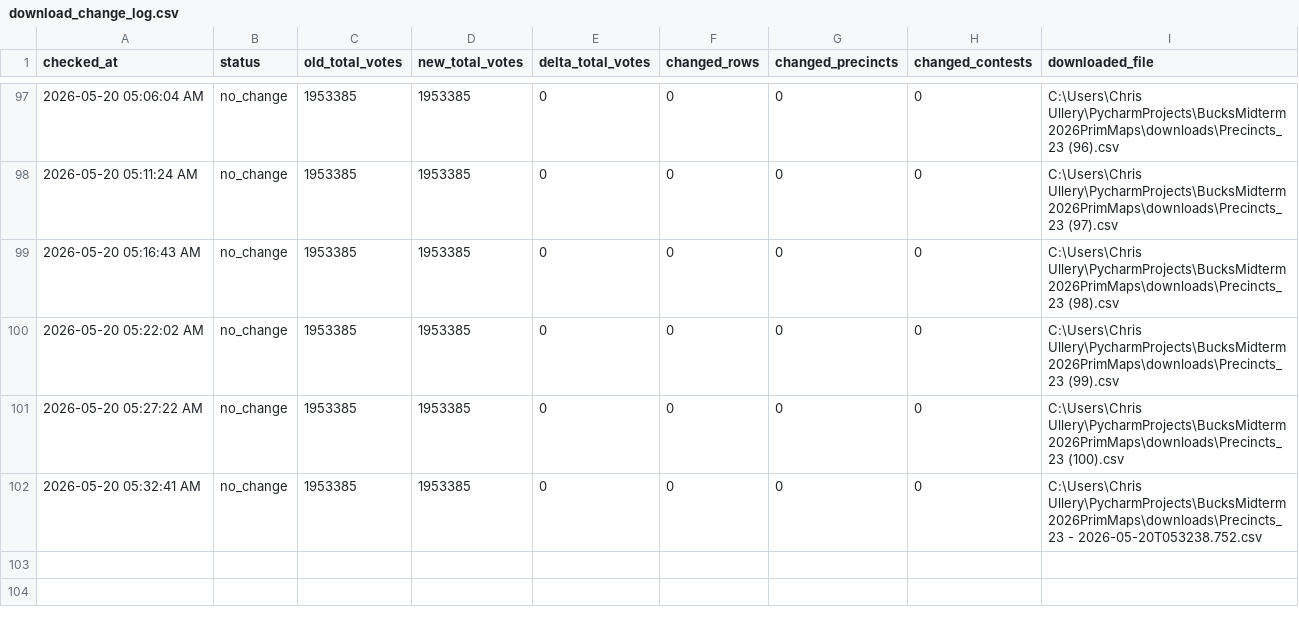
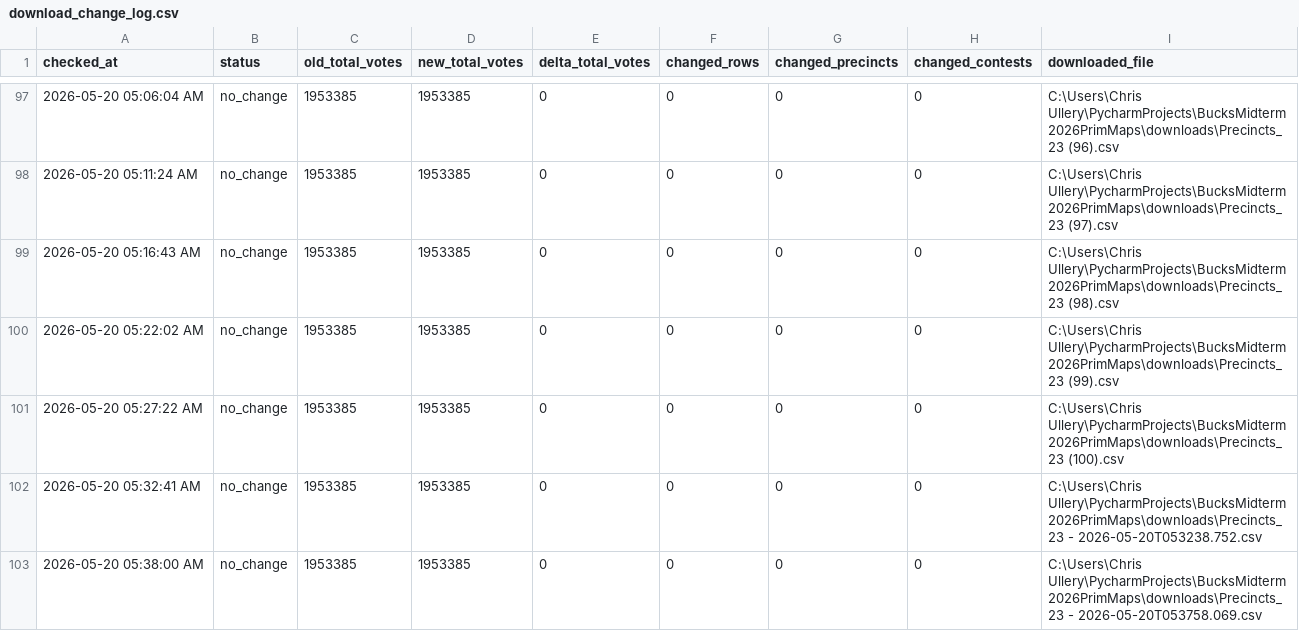
Before and after one commit to CUlleryUSATRepos/BucksMidterm2026PrimMaps, a CSV file: output/processed/download_change_log.csv, drawn as a sheet; only a part is shown, gaps mark what is left out; the diff names each change by its address in the sheet, - before the commit and + after, or states it on an @@ line.

```diff
--- a/output/processed/download_change_log.csv
+++ b/output/processed/download_change_log.csv
+row 103: 2026-05-20 05:38:00 AM | no_change | 1953385 | 1953385 | 0 | 0 | 0 | 0 | C:\Users\Chris Ullery\PycharmProjects\BucksMidterm2026PrimMaps\downloads\Precincts_23 - 2026-05-20T053758.069.csv
```
Also changed, not shown: 1 other file.
